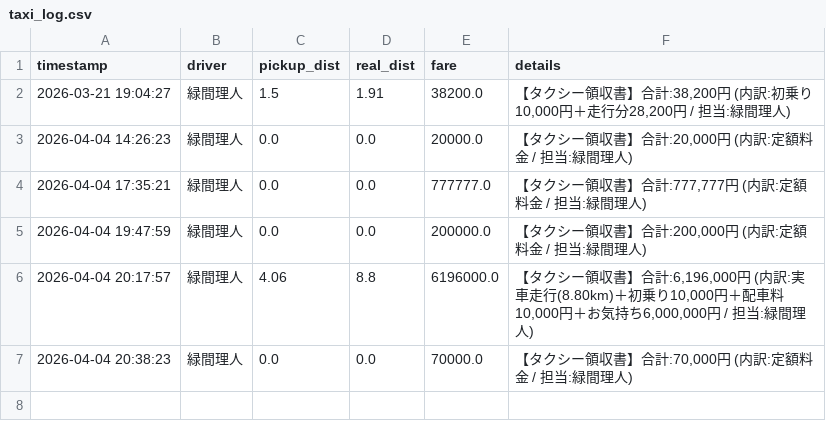
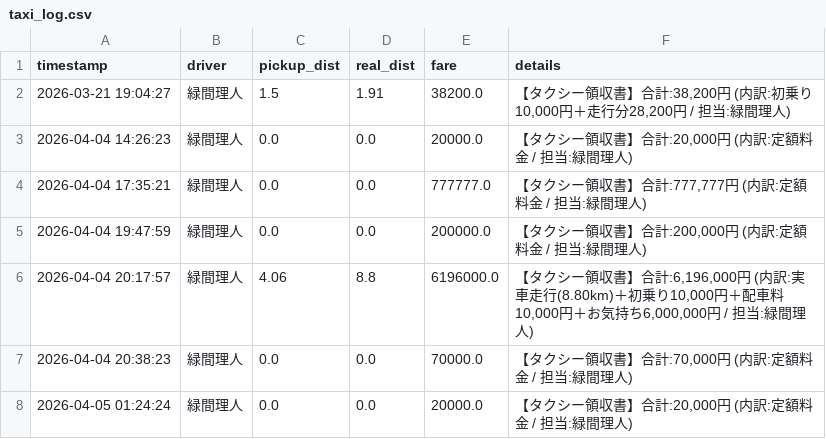
Before and after one commit to Lichtmido/Midorima_Taxi_Calculator, a CSV file: taxi_log.csv, drawn as a sheet; the diff names each change by its address in the sheet, - before the commit and + after, or states it on an @@ line.

Commit message:
Taxi log by 緑間理人

```diff
--- a/taxi_log.csv
+++ b/taxi_log.csv
+row 8: 2026-04-05 01:24:24 | 緑間理人 | 0.0 | 0.0 | 20000.0 | 【タクシー領収書】合計:20,000円 (内訳:定額料金 / 担当:緑間理人)
```
